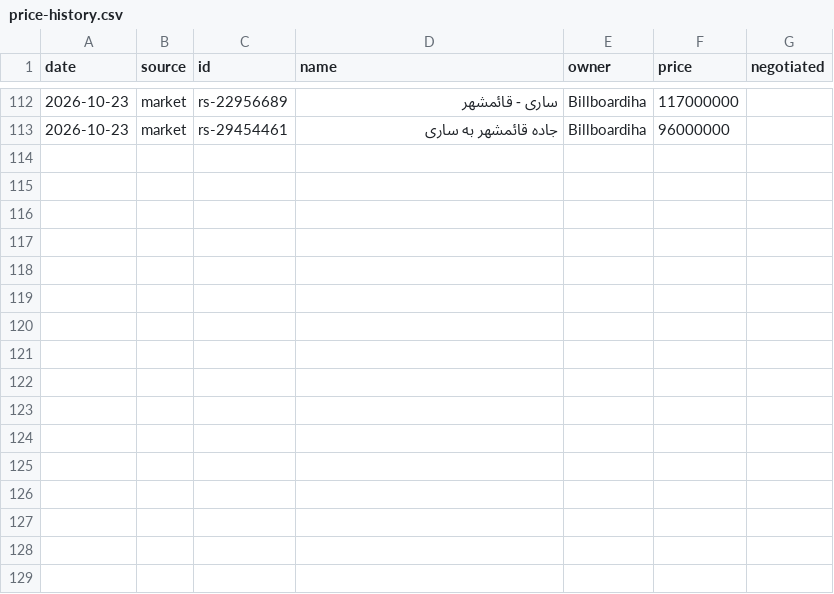
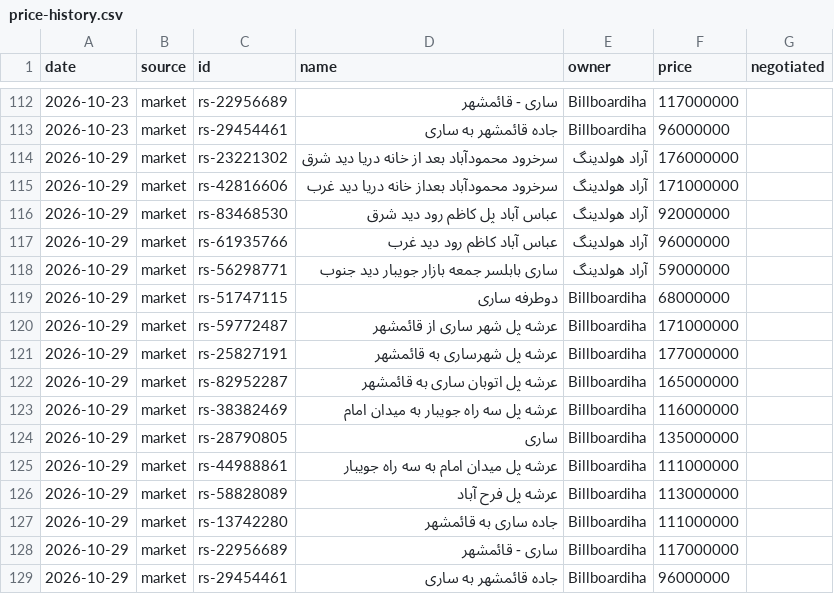
Before and after one commit to Ehsan-Moeininejad/Billboard-Master, a CSV file: data/cities/sari/price-history.csv, drawn as a sheet; only a part is shown, gaps mark what is left out.

```diff
--- a/data/cities/sari/price-history.csv
+++ b/data/cities/sari/price-history.csv
@@ -113 +113,17 @@ date,source,id,name,owner,price,negotiated
 2026-10-23,market,rs-29454461,"جاده قائمشهر به ساری",Billboardiha,96000000,
+2026-10-29,market,rs-23221302,"سرخرود محمودآباد بعد از خانه دریا دید شرق",آراد هولدینگ,176000000,
+2026-10-29,market,rs-42816606,"سرخرود محمودآباد بعداز خانه دریا دید غرب",آراد هولدینگ,171000000,
+2026-10-29,market,rs-83468530,"عباس آباد پل کاظم رود دید شرق",آراد هولدینگ,92000000,
+2026-10-29,market,rs-61935766,"عباس آباد کاظم رود دید غرب",آراد هولدینگ,96000000,
+2026-10-29,market,rs-56298771,"ساری بابلسر جمعه بازار جویبار دید جنوب",آراد هولدینگ,59000000,
+2026-10-29,market,rs-51747115,"دوطرفه ساری",Billboardiha,68000000,
+2026-10-29,market,rs-59772487,"عرشه پل شهر ساری از قائمشهر",Billboardiha,171000000,
+2026-10-29,market,rs-25827191,"عرشه پل شهرساری به قائمشهر",Billboardiha,177000000,
+2026-10-29,market,rs-82952287,"عرشه پل اتوبان ساری به قائمشهر",Billboardiha,165000000,
+2026-10-29,market,rs-38382469,"عرشه پل سه راه جویبار به میدان امام",Billboardiha,116000000,
+2026-10-29,market,rs-28790805,"ساری",Billboardiha,135000000,
+2026-10-29,market,rs-44988861,"عرشه پل میدان امام به سه راه جویبار",Billboardiha,111000000,
+2026-10-29,market,rs-58828089,"عرشه پل فرح آباد",Billboardiha,113000000,
+2026-10-29,market,rs-13742280,"جاده ساری به قائمشهر",Billboardiha,111000000,
+2026-10-29,market,rs-22956689,"ساری - قائمشهر",Billboardiha,117000000,
+2026-10-29,market,rs-29454461,"جاده قائمشهر به ساری",Billboardiha,96000000,
```
Also changed, not shown: data/cities/gorgan/price-history.csv, data/cities/kerman/price-history.csv, 35 other files.
